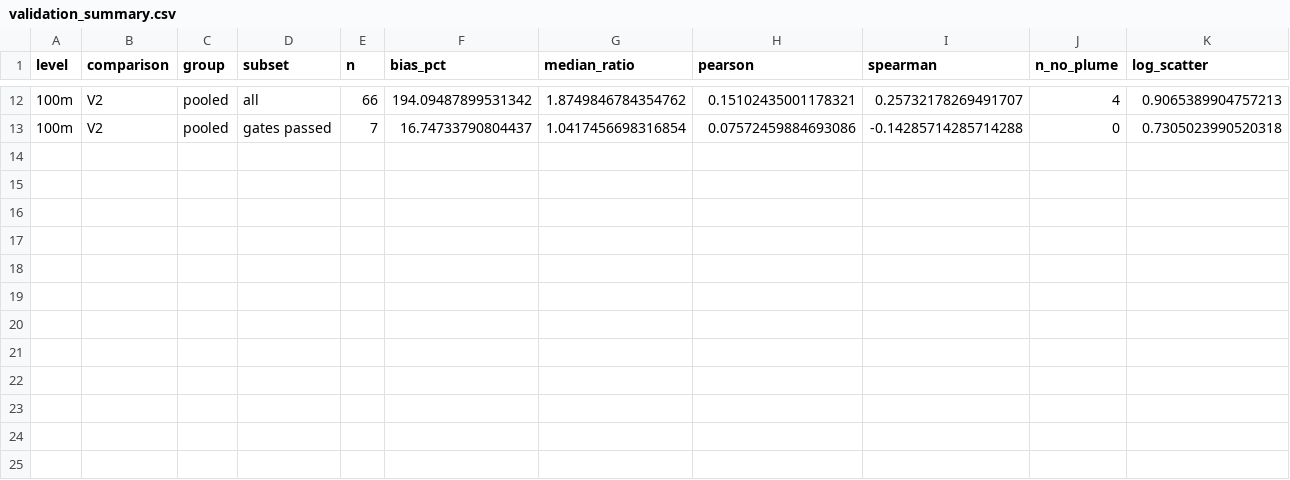
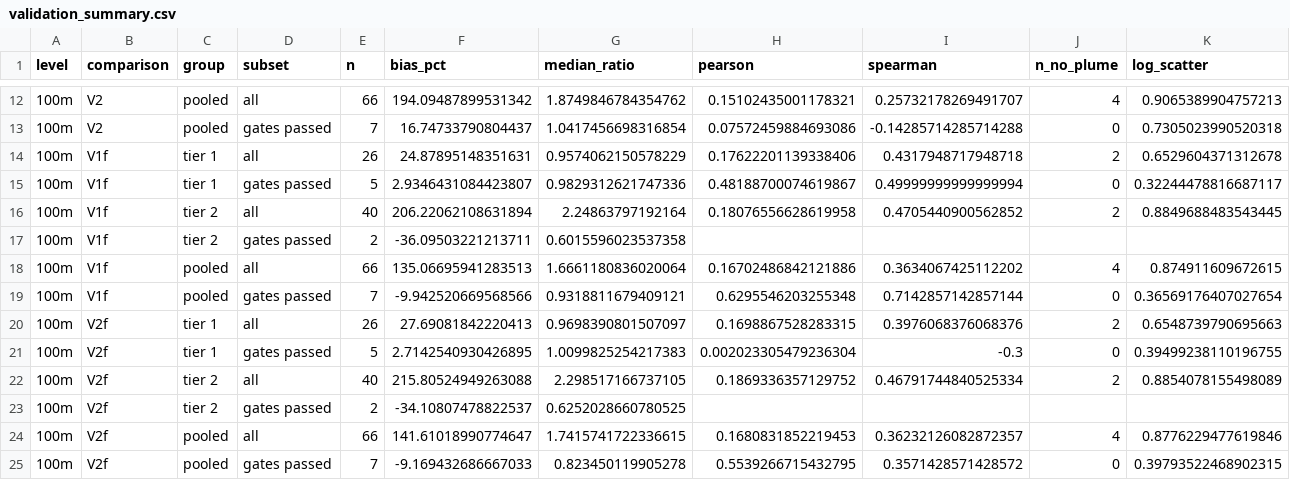
Before and after one commit to BadrWaqas/orbyt, a CSV file: docs/validation/validation_summary.csv, drawn as a sheet; only a part is shown, gaps mark what is left out; the diff names each change by its address in the sheet, - before the commit and + after, or states it on an @@ line.

```diff
--- a/docs/validation/validation_summary.csv
+++ b/docs/validation/validation_summary.csv
+row 14: 100m | V1f | tier 1 | all | 26 | 24.87895148351631 | 0.9574062150578229 | 0.17622201139338406 | 0.4317948717948718 | 2 | 0.6529604371312678
+row 15: 100m | V1f | tier 1 | gates passed | 5 | 2.9346431084423807 | 0.9829312621747336 | 0.48188700074619867 | 0.49999999999999994 | 0 | 0.32244478816687117
+row 16: 100m | V1f | tier 2 | all | 40 | 206.22062108631894 | 2.24863797192164 | 0.18076556628619958 | 0.4705440900562852 | 2 | 0.8849688483543445
+row 17: 100m | V1f | tier 2 | gates passed | 2 | -36.09503221213711 | 0.6015596023537358
+row 18: 100m | V1f | pooled | all | 66 | 135.06695941283513 | 1.6661180836020064 | 0.16702486842121886 | 0.3634067425112202 | 4 | 0.874911609672615
+row 19: 100m | V1f | pooled | gates passed | 7 | -9.942520669568566 | 0.9318811679409121 | 0.6295546203255348 | 0.7142857142857144 | 0 | 0.36569176407027654
+row 20: 100m | V2f | tier 1 | all | 26 | 27.69081842220413 | 0.9698390801507097 | 0.1698867528283315 | 0.3976068376068376 | 2 | 0.6548739790695663
+row 21: 100m | V2f | tier 1 | gates passed | 5 | 2.7142540930426895 | 1.0099825254217383 | 0.002023305479236304 | -0.3 | 0 | 0.39499238110196755
+row 22: 100m | V2f | tier 2 | all | 40 | 215.80524949263088 | 2.298517166737105 | 0.1869336357129752 | 0.46791744840525334 | 2 | 0.8854078155498089
+row 23: 100m | V2f | tier 2 | gates passed | 2 | -34.10807478822537 | 0.6252028660780525
+row 24: 100m | V2f | pooled | all | 66 | 141.61018990774647 | 1.7415741722336615 | 0.1680831852219453 | 0.36232126082872357 | 4 | 0.8776229477619846
+row 25: 100m | V2f | pooled | gates passed | 7 | -9.169432686667033 | 0.823450119905278 | 0.5539266715432795 | 0.3571428571428572 | 0 | 0.39793522468902315
```
Also changed, not shown: docs/validation/validation_table.csv, 10 other files.
